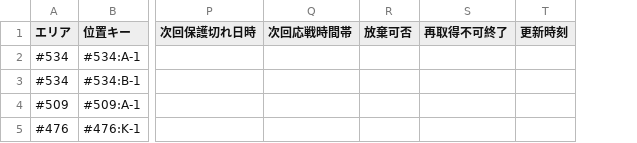
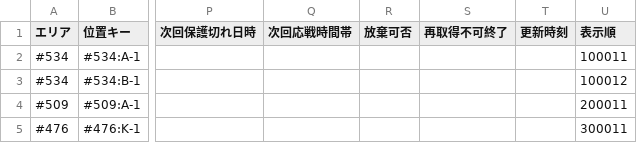
Before and after one commit to naphthaPhD/lastwar-s6-strategy, a CSV file: data/fishery_protection_sheet_template.csv, drawn as a sheet; only a part is shown, gaps mark what is left out; the diff names each change by its address in the sheet, - before the commit and + after, or states it on an @@ line.

Commit message:
Add fishery natural sort key

```diff
--- a/data/fishery_protection_sheet_template.csv
+++ b/data/fishery_protection_sheet_template.csv
+column U (表示順), rows 2-5: 100011 | 100012 | 200011 | 300011
```
Also changed, not shown: 3 other files.
